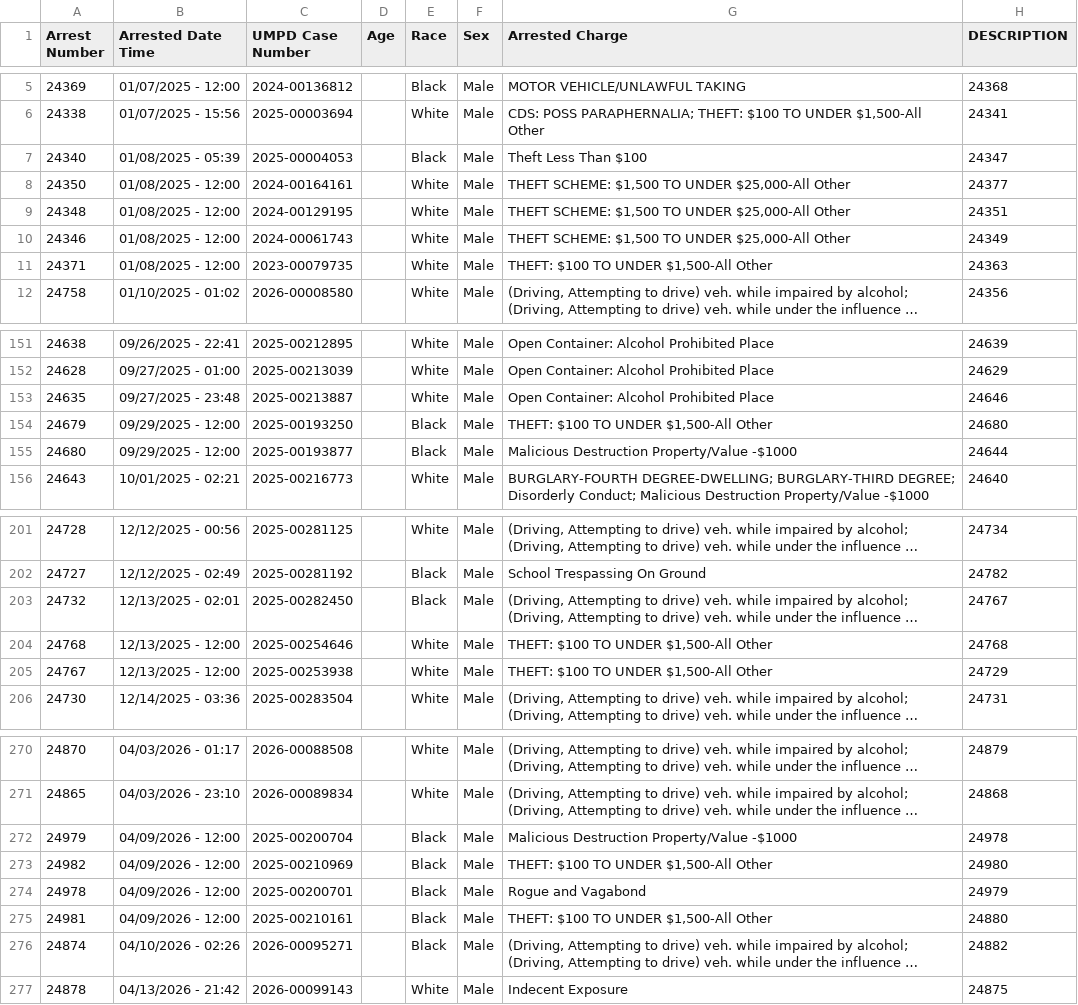
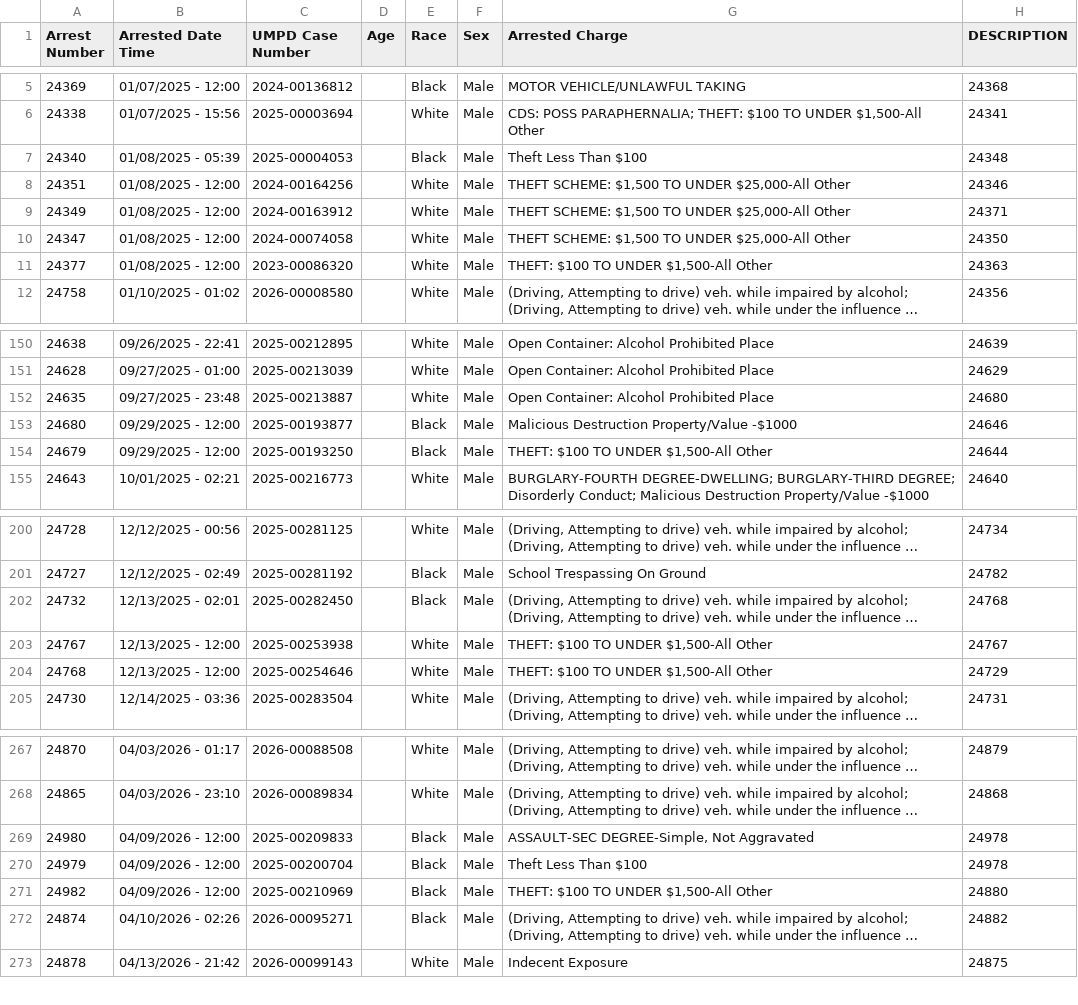
Before and after one commit to dwillis/umpd-logs, a CSV file: data/all-police-arrests.csv, drawn as a sheet; only a part is shown, gaps mark what is left out; long unchanged cells end in …; removed rows and columns are numbered as before the commit, all else as after; the diff covers the shown part only; the diff names each change by its address in the sheet, - before the commit and + after, or states it on an @@ line.

```diff
--- a/data/all-police-arrests.csv
+++ b/data/all-police-arrests.csv
-H7 (DESCRIPTION): 24347
+H7 (DESCRIPTION): 24348
@@ row 8 moved to row 336: 24350 @@
@@ row 9 moved to row 337: 24348 @@
@@ row 10 moved to row 338: 24346 @@
@@ row 11 moved to row 339: 24371 @@
@@ row 340 moved to row 8: 24351 @@
@@ row 341 moved to row 9: 24349 @@
@@ row 342 moved to row 10: 24347 @@
@@ row 343 moved to row 11: 24377 @@
-H152 (DESCRIPTION): 24646
+H152 (DESCRIPTION): 24680
-row 154: 24679 | 09/29/2025 - 12:00 | 2025-00193250 |  | Black | Male | THEFT: $100 TO UNDER $1,500-All Other | 24680
-H153 (DESCRIPTION): 24644
+H153 (DESCRIPTION): 24646
+row 154: 24679 | 09/29/2025 - 12:00 | 2025-00193250 |  | Black | Male | THEFT: $100 TO UNDER $1,500-All Other | 24644
-H202 (DESCRIPTION): 24767
+H202 (DESCRIPTION): 24768
-row 204: 24768 | 12/13/2025 - 12:00 | 2025-00254646 |  | White | Male | THEFT: $100 TO UNDER $1,500-All Other | 24768
-H203 (DESCRIPTION): 24729
+H203 (DESCRIPTION): 24767
+row 204: 24768 | 12/13/2025 - 12:00 | 2025-00254646 |  | White | Male | THEFT: $100 TO UNDER $1,500-All Other | 24729
+row 269: 24980 | 04/09/2026 - 12:00 | 2025-00209833 |  | Black | Male | ASSAULT-SEC DEGREE-Simple, Not Aggravated | 24978
-G270 (Arrested Charge): Malicious Destruction Property/Value -$1000
+G270 (Arrested Charge): Theft Less Than $100
-H271 (DESCRIPTION): 24980
+H271 (DESCRIPTION): 24880
@@ row 274 moved to row 347: 24978 @@
@@ row 275 moved to row 348: 24981 @@
```
Also changed, not shown: 2 added rows, 3 removed rows, 14 moved rows and 23 edited cells elsewhere in this file, 1 other file.
